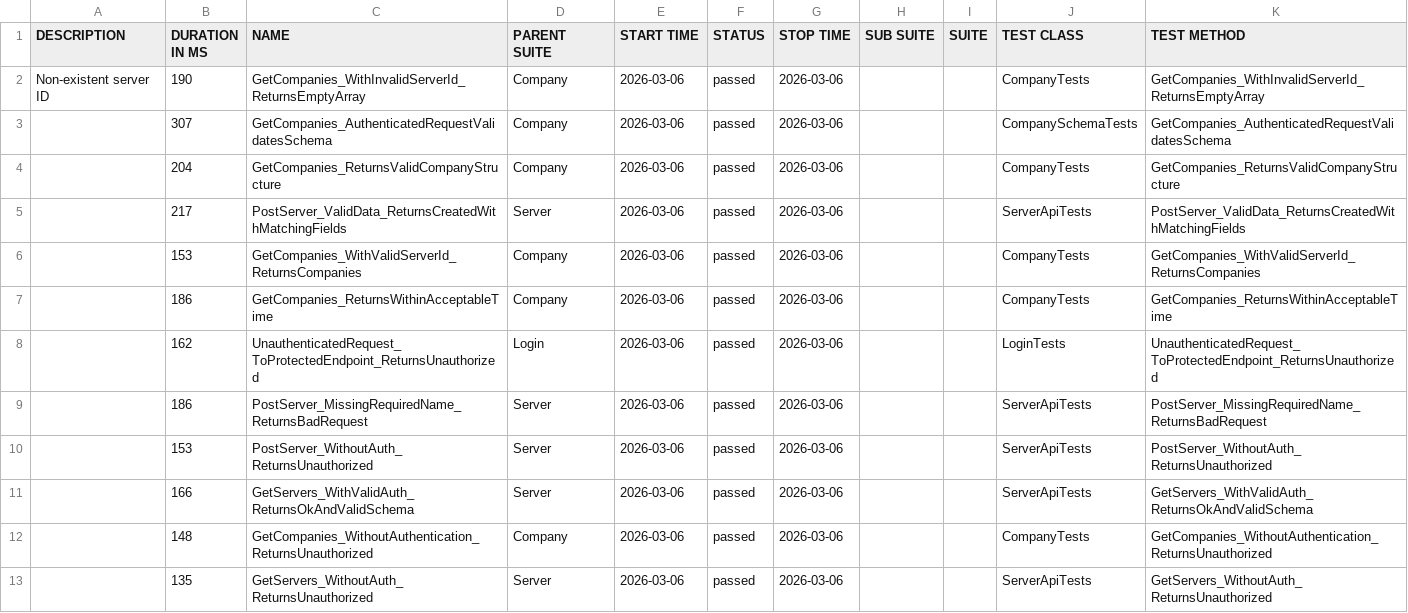
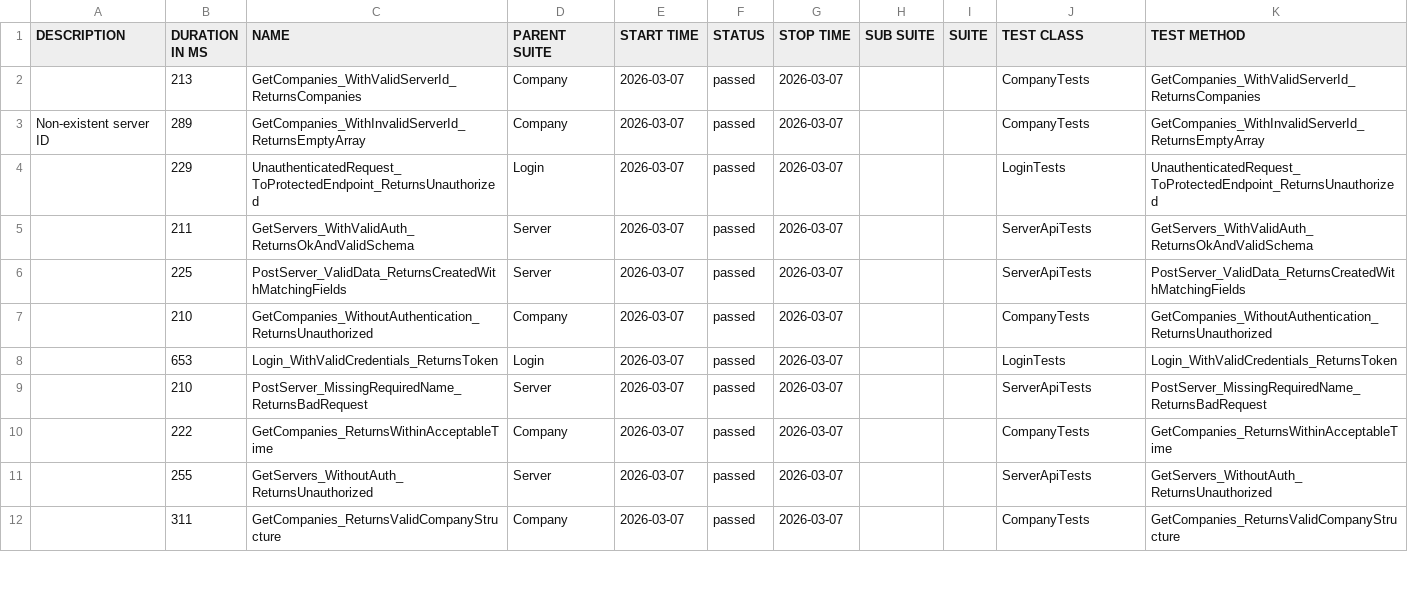
Before and after one commit to effiziente1/API_Testing, a CSV file: data/suites.csv, drawn as a sheet; only a part is shown; the diff covers the shown part only.

```diff
--- a/data/suites.csv
+++ b/data/suites.csv
@@ -1,14 +1,13 @@
 "DESCRIPTION","DURATION IN MS","NAME","PARENT SUITE","START TIME","STATUS","STOP TIME","SUB SUITE","SUITE","TEST CLASS","TEST METHOD"
-"Non-existent server ID
-","190","GetCompanies_WithInvalidServerId_ReturnsEmptyArray","Company","2026-03-06","passed","2026-03-06","","","CompanyTests","GetCompanies_WithInvalidServerId_ReturnsEmptyArray"
-"","307","GetCompanies_AuthenticatedRequestValidatesSchema","Company","2026-03-06","passed","2026-03-06","","","CompanySchemaTests","GetCompanies_AuthenticatedRequestValidatesSchema"
-"","204","GetCompanies_ReturnsValidCompanyStructure","Company","2026-03-06","passed","2026-03-06","","","CompanyTests","GetCompanies_ReturnsValidCompanyStructure"
-"","217","PostServer_ValidData_ReturnsCreatedWithMatchingFields","Server","2026-03-06","passed","2026-03-06","","","ServerApiTests","PostServer_ValidData_ReturnsCreatedWithMatchingFields"
-"","153","GetCompanies_WithValidServerId_ReturnsCompanies","Company","2026-03-06","passed","2026-03-06","","","CompanyTests","GetCompanies_WithValidServerId_ReturnsCompanies"
-"","186","GetCompanies_ReturnsWithinAcceptableTime","Company","2026-03-06","passed","2026-03-06","","","CompanyTests","GetCompanies_ReturnsWithinAcceptableTime"
-"","162","UnauthenticatedRequest_ToProtectedEndpoint_ReturnsUnauthorized","Login","2026-03-06","passed","2026-03-06","","","LoginTests","UnauthenticatedRequest_ToProtectedEndpoint_ReturnsUnauthorized"
-"","186","PostServer_MissingRequiredName_ReturnsBadRequest","Server","2026-03-06","passed","2026-03-06","","","ServerApiTests","PostServer_MissingRequiredName_ReturnsBadRequest"
-"","153","PostServer_WithoutAuth_ReturnsUnauthorized","Server","2026-03-06","passed","2026-03-06","","","ServerApiTests","PostServer_WithoutAuth_ReturnsUnauthorized"
-"","166","GetServers_WithValidAuth_ReturnsOkAndValidSchema","Server","2026-03-06","passed","2026-03-06","","","ServerApiTests","GetServers_WithValidAuth_ReturnsOkAndValidSchema"
-"","148","GetCompanies_WithoutAuthentication_ReturnsUnauthorized","Company","2026-03-06","passed","2026-03-06","","","CompanyTests","GetCompanies_WithoutAuthentication_ReturnsUnauthorized"
-"","135","GetServers_WithoutAuth_ReturnsUnauthorized","Server","2026-03-06","passed","2026-03-06","","","ServerApiTests","GetServers_WithoutAuth_ReturnsUnauthorized"
+"","213","GetCompanies_WithValidServerId_ReturnsCompanies","Company","2026-03-07","passed","2026-03-07","","","CompanyTests","GetCompanies_WithValidServerId_ReturnsCompanies"
+"Non-existent server ID
+","289","GetCompanies_WithInvalidServerId_ReturnsEmptyArray","Company","2026-03-07","passed","2026-03-07","","","CompanyTests","GetCompanies_WithInvalidServerId_ReturnsEmptyArray"
+"","229","UnauthenticatedRequest_ToProtectedEndpoint_ReturnsUnauthorized","Login","2026-03-07","passed","2026-03-07","","","LoginTests","UnauthenticatedRequest_ToProtectedEndpoint_ReturnsUnauthorized"
+"","211","GetServers_WithValidAuth_ReturnsOkAndValidSchema","Server","2026-03-07","passed","2026-03-07","","","ServerApiTests","GetServers_WithValidAuth_ReturnsOkAndValidSchema"
+"","225","PostServer_ValidData_ReturnsCreatedWithMatchingFields","Server","2026-03-07","passed","2026-03-07","","","ServerApiTests","PostServer_ValidData_ReturnsCreatedWithMatchingFields"
+"","210","GetCompanies_WithoutAuthentication_ReturnsUnauthorized","Company","2026-03-07","passed","2026-03-07","","","CompanyTests","GetCompanies_WithoutAuthentication_ReturnsUnauthorized"
+"","653","Login_WithValidCredentials_ReturnsToken","Login","2026-03-07","passed","2026-03-07","","","LoginTests","Login_WithValidCredentials_ReturnsToken"
+"","210","PostServer_MissingRequiredName_ReturnsBadRequest","Server","2026-03-07","passed","2026-03-07","","","ServerApiTests","PostServer_MissingRequiredName_ReturnsBadRequest"
+"","222","GetCompanies_ReturnsWithinAcceptableTime","Company","2026-03-07","passed","2026-03-07","","","CompanyTests","GetCompanies_ReturnsWithinAcceptableTime"
+"","255","GetServers_WithoutAuth_ReturnsUnauthorized","Server","2026-03-07","passed","2026-03-07","","","ServerApiTests","GetServers_WithoutAuth_ReturnsUnauthorized"
+"","311","GetCompanies_ReturnsValidCompanyStructure","Company","2026-03-07","passed","2026-03-07","","","CompanyTests","GetCompanies_ReturnsValidCompanyStructure"
```
Also changed, not shown: 2 added rows, 1 removed row and 8 edited cells elsewhere in this file, 31 other files.
